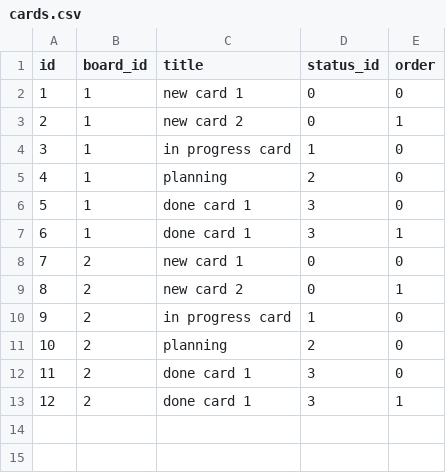
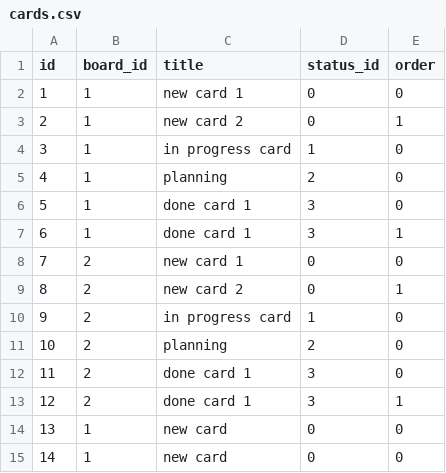
Before and after one commit to DavidAdamSchmidt/proman-javascript, a CSV file: data/cards.csv, drawn as a sheet.

```diff
--- a/data/cards.csv
+++ b/data/cards.csv
@@ -13 +13,3 @@ id,board_id,title,status_id,order
 12,2,"done card 1",3,1
+13,1,"new card",0,0
+14,1,"new card",0,0
```
Also changed, not shown: 6 other files.
